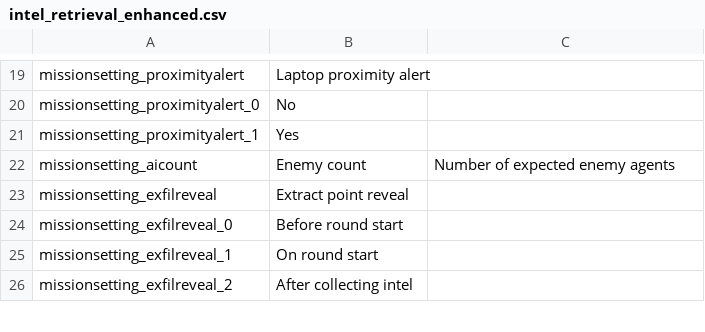
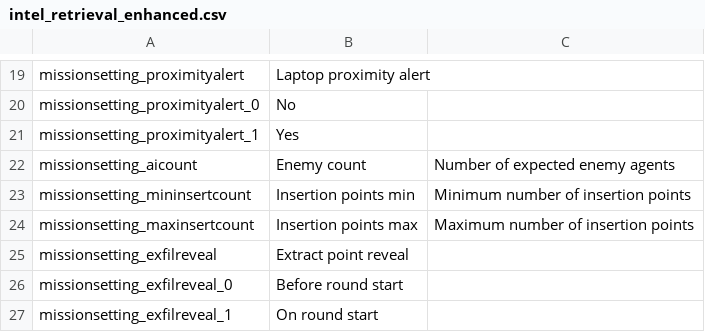
Before and after one commit to Ninjamamia/ground-branch-enhanced-mod, a CSV file: GroundBranch/Content/Localization/GroundBranch/en/gbem/intel_retrieval_enhanced.csv, drawn as a sheet; only a part is shown, gaps mark what is left out; the shorter side is filled out with more unchanged rows; the diff names each change by its address in the sheet, - before the commit and + after, or states it on an @@ line.

Commit message:
New mission setting: randomise insertion points

```diff
--- a/GroundBranch/Content/Localization/GroundBranch/en/gbem/intel_retrieval_enhanced.csv
+++ b/GroundBranch/Content/Localization/GroundBranch/en/gbem/intel_retrieval_enhanced.csv
+row 23: missionsetting_mininsertcount | Insertion points min | Minimum number of insertion points
+row 24: missionsetting_maxinsertcount | Insertion points max | Maximum number of insertion points
```
Also changed, not shown: 2 other files.
